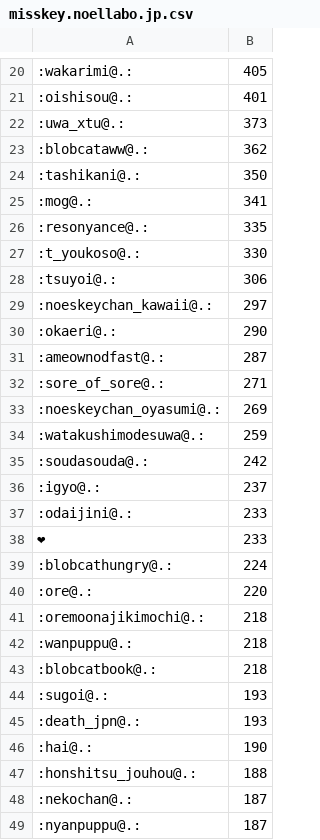
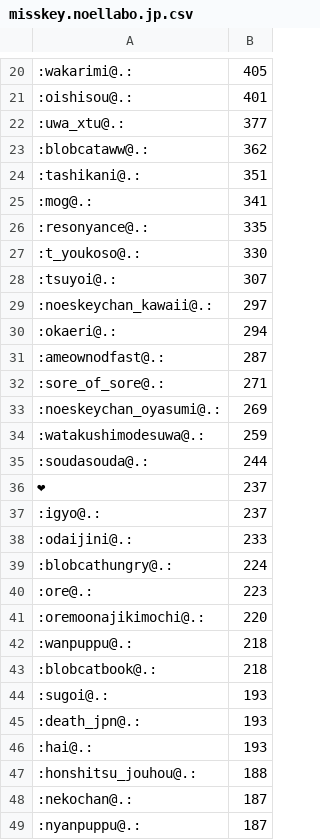
Before and after one commit to haborite/emoji_ski, a CSV file: misskey.noellabo.jp/misskey.noellabo.jp.csv, drawn as a sheet; only a part is shown, gaps mark what is left out; the diff covers the shown part only.

```diff
--- a/misskey.noellabo.jp/misskey.noellabo.jp.csv
+++ b/misskey.noellabo.jp/misskey.noellabo.jp.csv
@@ -21,5 +21,5 @@
 :oishisou@.:,401
-:uwa_xtu@.:,373
+:uwa_xtu@.:,377
 :blobcataww@.:,362
-:tashikani@.:,350
+:tashikani@.:,351
 :mog@.:,341
@@ -27,5 +27,5 @@
 :t_youkoso@.:,330
-:tsuyoi@.:,306
+:tsuyoi@.:,307
 :noeskeychan_kawaii@.:,297
-:okaeri@.:,290
+:okaeri@.:,294
 :ameownodfast@.:,287
@@ -34,9 +34,9 @@
 :watakushimodesuwa@.:,259
-:soudasouda@.:,242
+:soudasouda@.:,244
+❤,237
 :igyo@.:,237
 :odaijini@.:,233
-❤,233
 :blobcathungry@.:,224
-:ore@.:,220
-:oremoonajikimochi@.:,218
+:ore@.:,223
+:oremoonajikimochi@.:,220
 :wanpuppu@.:,218
@@ -45,3 +45,3 @@
 :death_jpn@.:,193
-:hai@.:,190
+:hai@.:,193
 :honshitsu_jouhou@.:,188
```
Also changed, not shown: 28 added rows, 27 removed rows and 23 edited cells elsewhere in this file, 2 other files.
